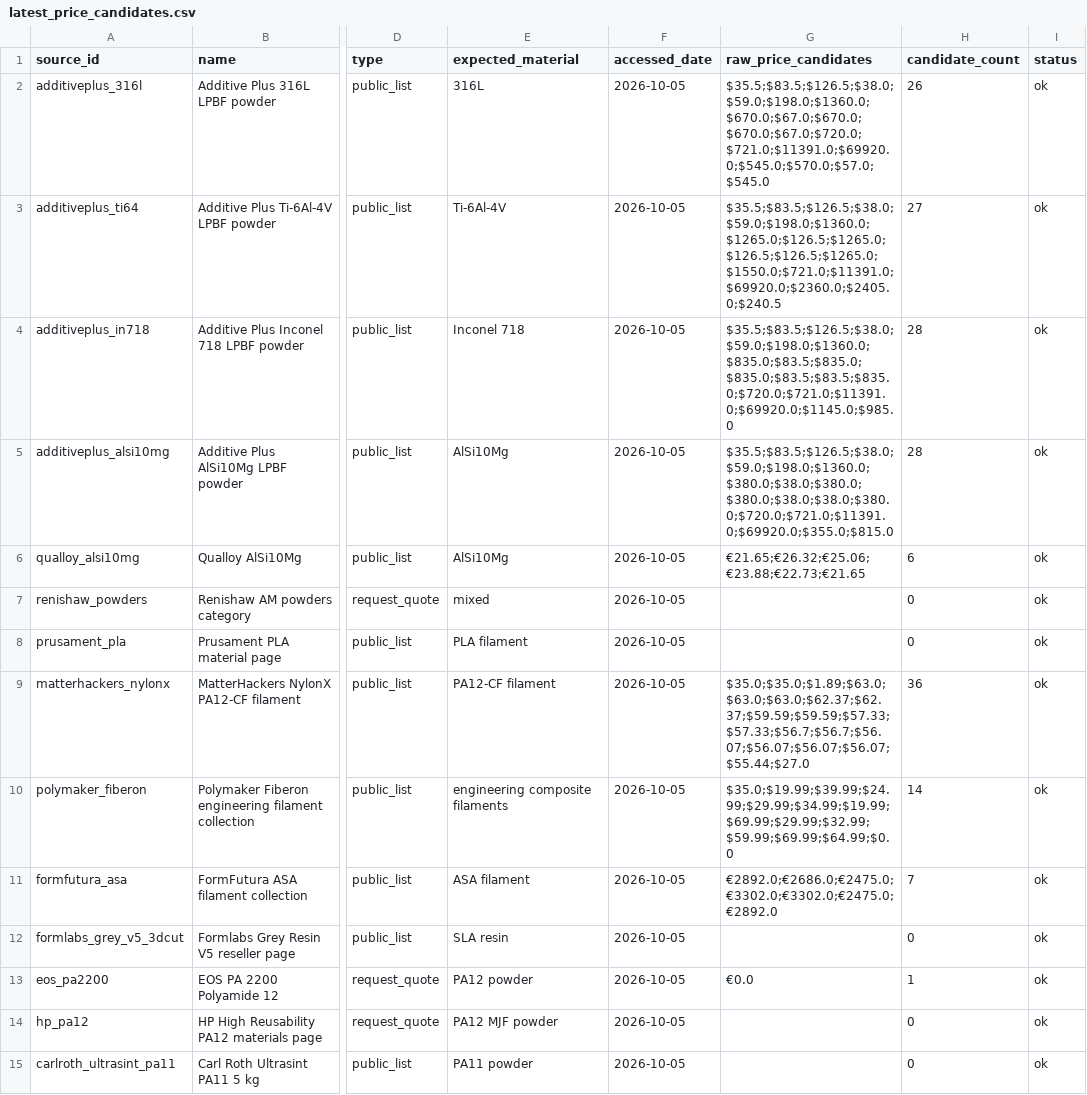
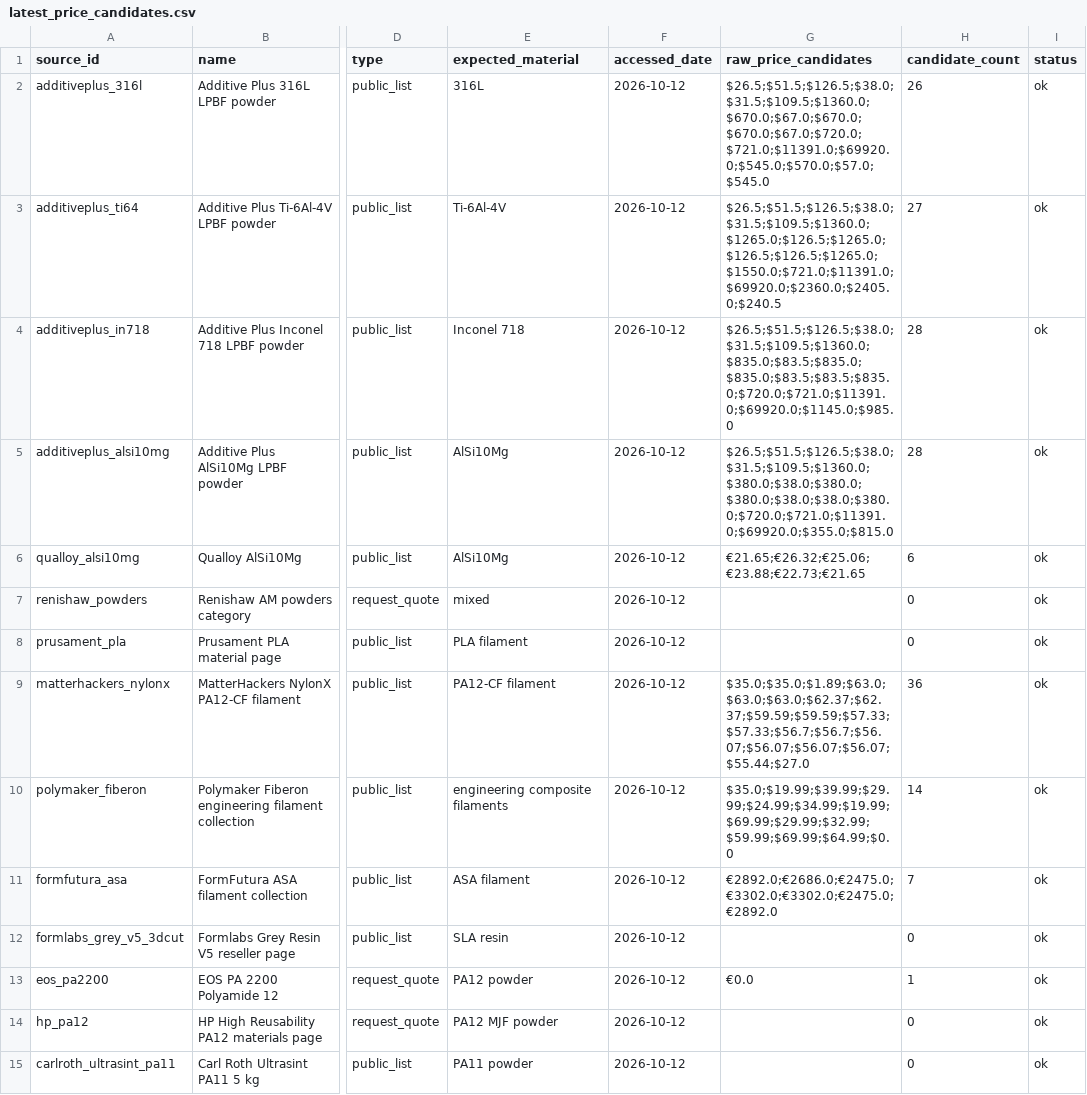
Before and after one commit to MohammadAminNouri/AM-Feedstock-Intelligence, a CSV file: data/processed/latest_price_candidates.csv, drawn as a sheet; only a part is shown, gaps mark what is left out; the diff names each change by its address in the sheet, - before the commit and + after, or states it on an @@ line.

```diff
--- a/data/processed/latest_price_candidates.csv
+++ b/data/processed/latest_price_candidates.csv
-F2:F15 (accessed_date): 2026-10-05
+F2:F15 (accessed_date): 2026-10-12
-G2 (raw_price_candidates): $35.5;$83.5;$126.5;$38.0;$59.0;$198.0;$1360.0;$670.0;$67.0;$670.0;$670.0;$67.0;$720.0;$721.0;$11391.0;$69920.0;$545.0;$570.0;$57.0;$545.0
+G2 (raw_price_candidates): $26.5;$51.5;$126.5;$38.0;$31.5;$109.5;$1360.0;$670.0;$67.0;$670.0;$670.0;$67.0;$720.0;$721.0;$11391.0;$69920.0;$545.0;$570.0;$57.0;$545.0
-G3 (raw_price_candidates): $35.5;$83.5;$126.5;$38.0;$59.0;$198.0;$1360.0;$1265.0;$126.5;$1265.0;$126.5;$126.5;$1265.0;$1550.0;$721.0;$11391.0;$69920.0;$2360.0;$2405.0;$240.5
+G3 (raw_price_candidates): $26.5;$51.5;$126.5;$38.0;$31.5;$109.5;$1360.0;$1265.0;$126.5;$1265.0;$126.5;$126.5;$1265.0;$1550.0;$721.0;$11391.0;$69920.0;$2360.0;$2405.0;$240.5
-G4 (raw_price_candidates): $35.5;$83.5;$126.5;$38.0;$59.0;$198.0;$1360.0;$835.0;$83.5;$835.0;$835.0;$83.5;$83.5;$835.0;$720.0;$721.0;$11391.0;$69920.0;$1145.0;$985.0
+G4 (raw_price_candidates): $26.5;$51.5;$126.5;$38.0;$31.5;$109.5;$1360.0;$835.0;$83.5;$835.0;$835.0;$83.5;$83.5;$835.0;$720.0;$721.0;$11391.0;$69920.0;$1145.0;$985.0
-G5 (raw_price_candidates): $35.5;$83.5;$126.5;$38.0;$59.0;$198.0;$1360.0;$380.0;$38.0;$380.0;$380.0;$38.0;$38.0;$380.0;$720.0;$721.0;$11391.0;$69920.0;$355.0;$815.0
+G5 (raw_price_candidates): $26.5;$51.5;$126.5;$38.0;$31.5;$109.5;$1360.0;$380.0;$38.0;$380.0;$380.0;$38.0;$38.0;$380.0;$720.0;$721.0;$11391.0;$69920.0;$355.0;$815.0
-G10 (raw_price_candidates): $35.0;$19.99;$39.99;$24.99;$29.99;$34.99;$19.99;$69.99;$29.99;$32.99;$59.99;$69.99;$64.99;$0.0
+G10 (raw_price_candidates): $35.0;$19.99;$39.99;$29.99;$24.99;$34.99;$19.99;$69.99;$29.99;$32.99;$59.99;$69.99;$64.99;$0.0
```
